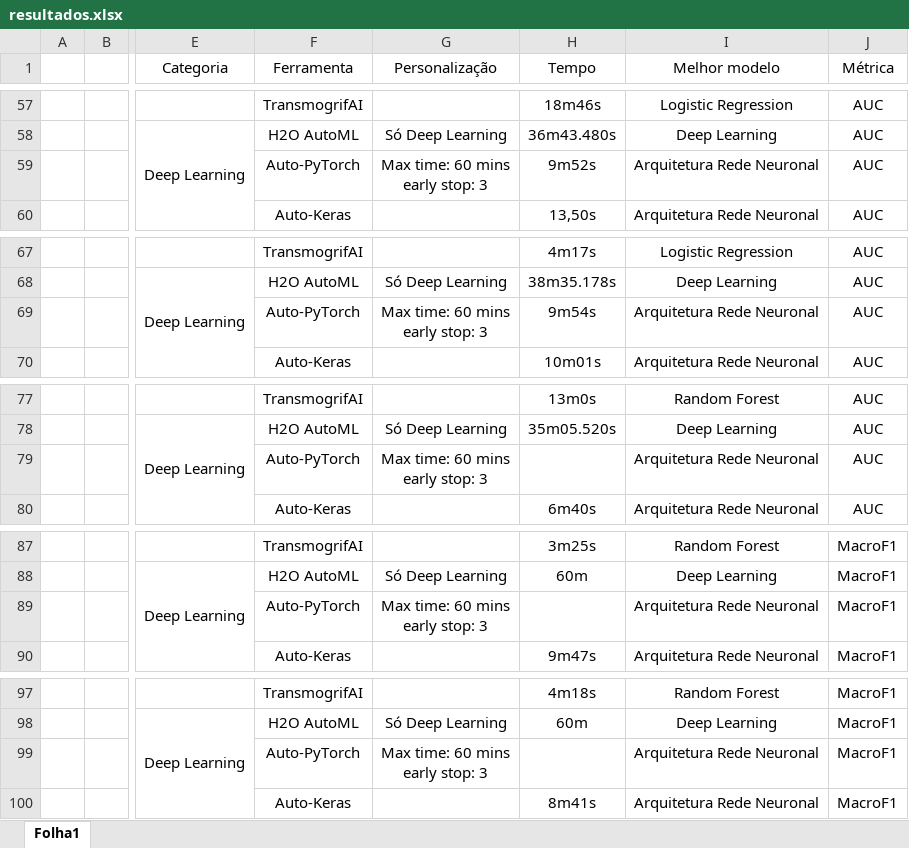
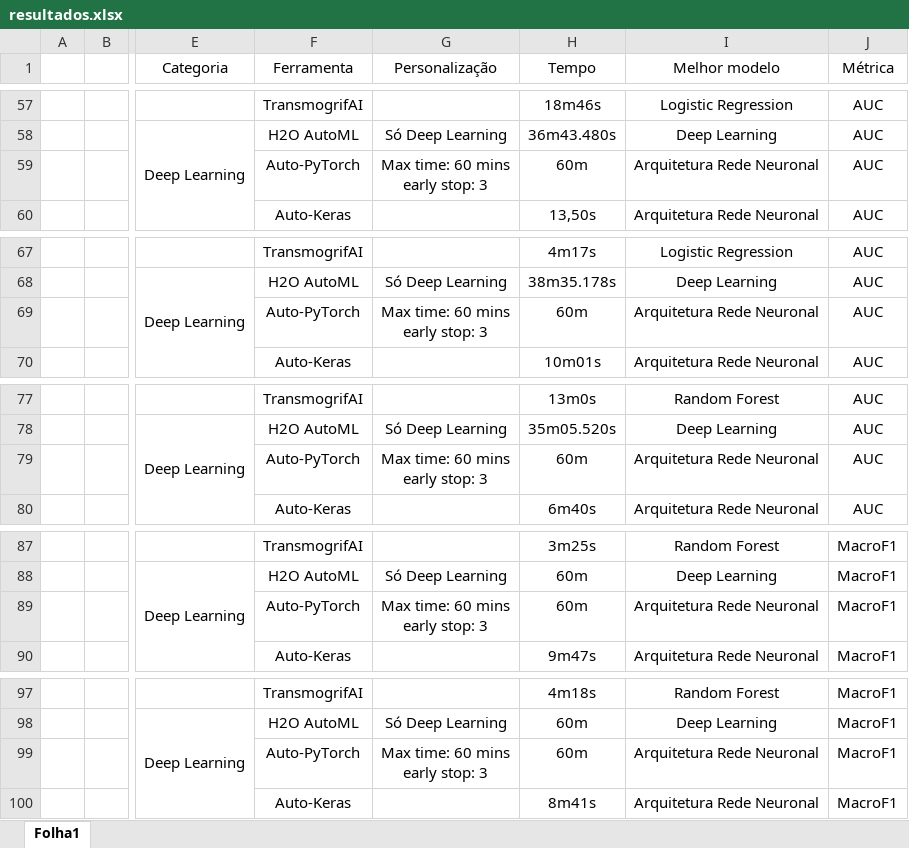
Before and after one commit to luisferreira97/autoautoml, an Excel workbook: docs/resultados.xlsx, sheet Folha1, drawn as a sheet; only a part is shown, gaps mark what is left out; values as stored, in another font and other column widths than the file's, no borders; the diff covers the shown part only; the diff names each change by its address in the sheet, - before the commit and + after, or states it on an @@ line.

```diff
--- a/docs/resultados.xlsx (sheet Folha1)
+++ b/docs/resultados.xlsx (sheet Folha1)
-H59 (Tempo): 9m52s
+H59 (Tempo): 60m
-H69 (Tempo): 9m54s
+H69 (Tempo): 60m
-H79 (Tempo): (empty)
+H79 (Tempo): 60m
-H89 (Tempo): (empty)
+H89 (Tempo): 60m
-H99 (Tempo): (empty)
+H99 (Tempo): 60m
```
Also changed, not shown: 7 edited cells elsewhere in this sheet.
